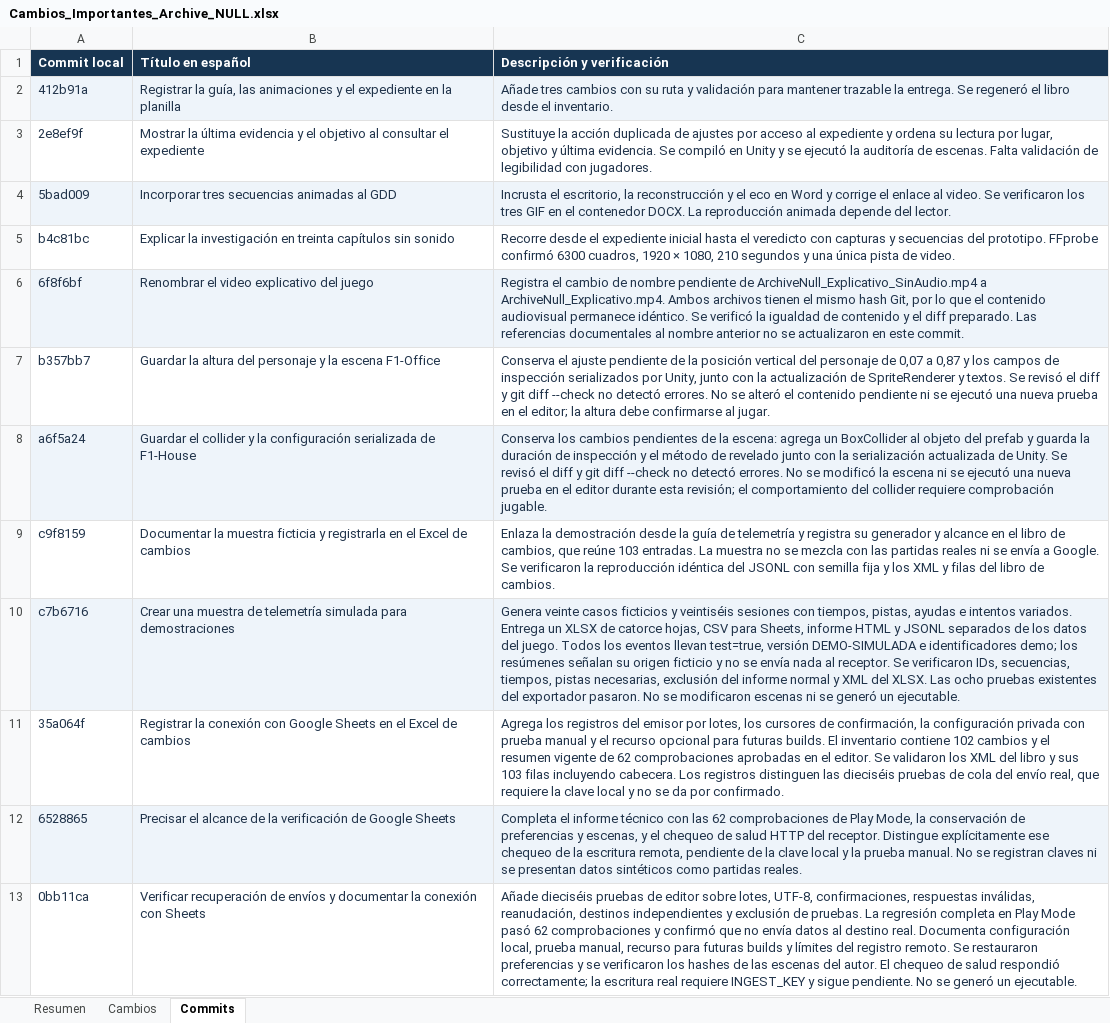
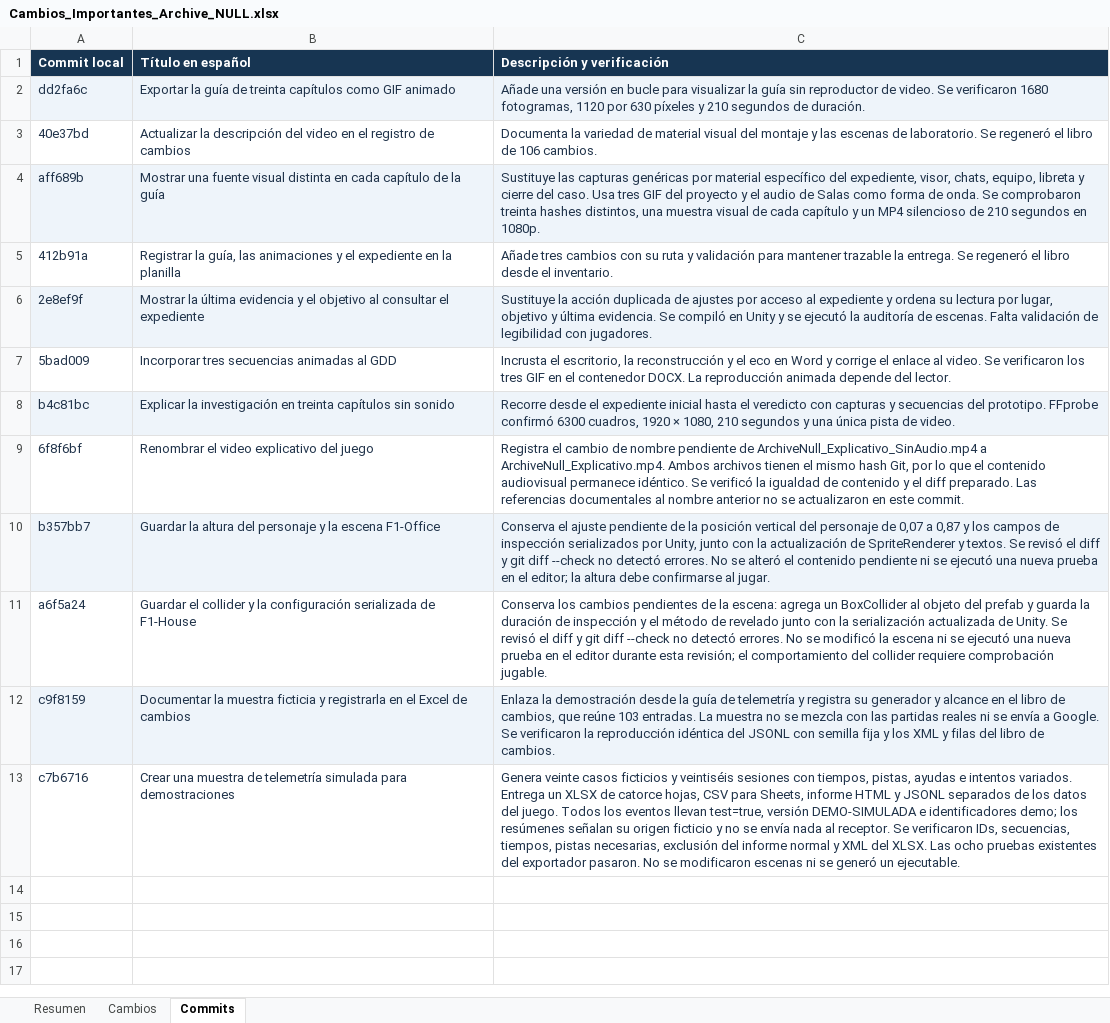
Before and after one commit to Pinky-Core/Archive-Null, an Excel workbook: Docs/Cambios_Importantes_Archive_NULL.xlsx, sheet Commits, drawn as a sheet; values as stored, in another font and other column widths than the file's, no borders; removed rows and columns are numbered as before the commit, all else as after; the diff names each change by its address in the sheet, - before the commit and + after, or states it on an @@ line.

Commit message:
Registrar las secuencias jugables de la guía en la planilla
Actualiza el registro de la guía para identificar las treinta tomas de Play Mode. Se regeneró la planilla desde el inventario de cambios.

```diff
--- a/Docs/Cambios_Importantes_Archive_NULL.xlsx (sheet Commits)
+++ b/Docs/Cambios_Importantes_Archive_NULL.xlsx (sheet Commits)
+row 2: dd2fa6c | Exportar la guía de treinta capítulos como GIF animado | Añade una versión en bucle para visualizar la guía sin reproductor de video. Se verificaron 1680 fotogramas, 1120 por 630 píxeles y 210 segundos de duración.
+row 3: 40e37bd | Actualizar la descripción del video en el registro de cambios | Documenta la variedad de material visual del montaje y las escenas de laboratorio. Se regeneró el libro de 106 cambios.
+row 4: aff689b | Mostrar una fuente visual distinta en cada capítulo de la guía | Sustituye las capturas genéricas por material específico del expediente, visor, chats, equipo, libreta y cierre del caso. Usa tres GIF del proyecto y el audio de Salas como forma de onda. Se comprobaron treinta hashes distintos, una muestra visual de cada capítulo y un MP4 silencioso de 210 segundos en 1080p.
-A5:C5 fill: #EEF4FA
+A5:C5 fill: none
-A6:C6 fill: none
+A6:C6 fill: #EEF4FA
-A7:C7 fill: #EEF4FA
+A7:C7 fill: none
-A8:C8 fill: none
+A8:C8 fill: #EEF4FA
-A9:C9 fill: #EEF4FA
+A9:C9 fill: none
-A10:C10 fill: none
+A10:C10 fill: #EEF4FA
-A11:C11 fill: #EEF4FA
+A11:C11 fill: none
-A12:C12 fill: none
+A12:C12 fill: #EEF4FA
-A13:C13 fill: #EEF4FA
+A13:C13 fill: none
-row 11: 35a064f | Registrar la conexión con Google Sheets en el Excel de cambios | Agrega los registros del emisor por lotes, los cursores de confirmación, la configuración privada con prueba manual y el recurso opcional para futuras builds. El inventario contiene 102 cambios y el resumen vigente de 62 comprobaciones aprobadas en el editor. Se validaron los XML del libro y sus 103 filas incluyendo cabecera. Los registros distinguen las dieciséis pruebas de cola del envío real, que requiere la clave local y no se da por confirmado.
-row 12: 6528865 | Precisar el alcance de la verificación de Google Sheets | Completa el informe técnico con las 62 comprobaciones de Play Mode, la conservación de preferencias y escenas, y el chequeo de salud HTTP del receptor. Distingue explícitamente ese chequeo de la escritura remota, pendiente de la clave local y la prueba manual. No se registran claves ni se presentan datos sintéticos como partidas reales.
-row 13: 0bb11ca | Verificar recuperación de envíos y documentar la conexión con Sheets | Añade dieciséis pruebas de editor sobre lotes, UTF-8, confirmaciones, respuestas inválidas, reanudación, destinos independientes y exclusión de pruebas. La regresión completa en Play Mode pasó 62 comprobaciones y confirmó que no envía datos al destino real. Documenta configuración local, prueba manual, recurso para futuras builds y límites del registro remoto. Se restauraron preferencias y se verificaron los hashes de las escenas del autor. El chequeo de salud respondió correctamente; la escritura real requiere INGEST_KEY y sigue pendiente. No se generó un ejecutable.
```
Also changed, not shown: sheet Cambios, sheet Resumen, 1 other file.
